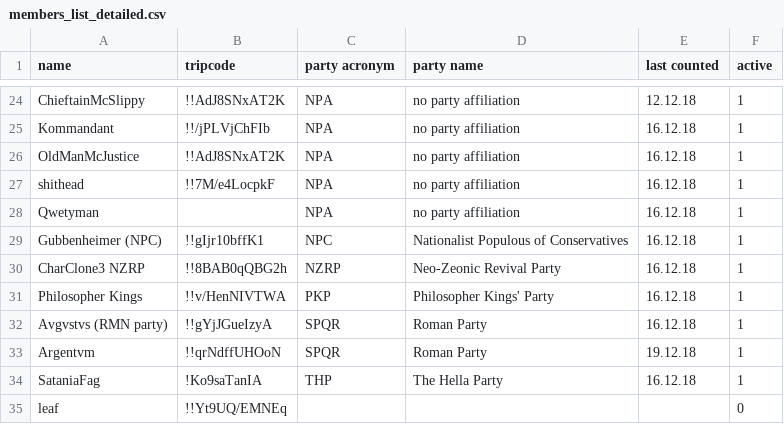
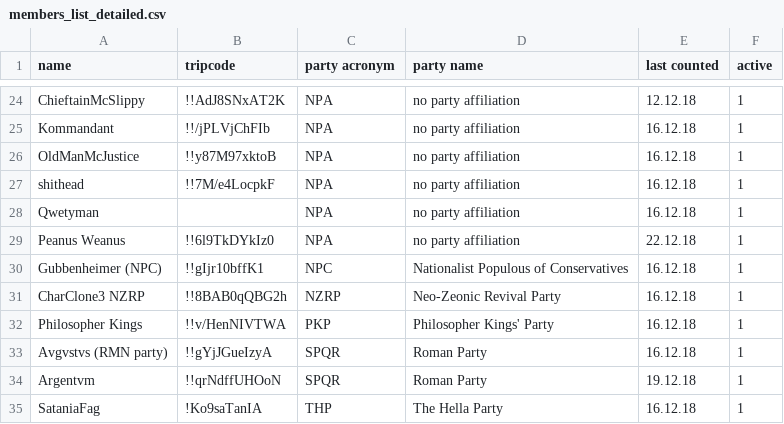
Before and after one commit to NaLib/parliament, a CSV file: members_list_detailed.csv, drawn as a sheet; only a part is shown, gaps mark what is left out; the shorter side is filled out with more unchanged rows.

```diff
--- a/members_list_detailed.csv
+++ b/members_list_detailed.csv
@@ -25,5 +25,6 @@ ChieftainMcSlippy,	!!AdJ8SNxAT2K,NPA,	no party affiliation,12.12.18,1
 Kommandant,!!/jPLVjChFIb,NPA,no party affiliation,16.12.18,1
-OldManMcJustice, !!AdJ8SNxAT2K,NPA,no party affiliation,16.12.18,1
+OldManMcJustice,!!y87M97xktoB,NPA,no party affiliation,16.12.18,1
 shithead,!!7M/e4LocpkF,NPA,no party affiliation,16.12.18,1
 Qwetyman,,NPA,no party affiliation,16.12.18,1
+Peanus Weanus,!!6l9TkDYkIz0,NPA,no party affiliation,22.12.18,1
 Gubbenheimer (NPC),	!!gIjr10bffK1,NPC,	Nationalist Populous of Conservatives,16.12.18,1
```
Also changed, not shown: threads_list_detailed.csv, 6 other files.
